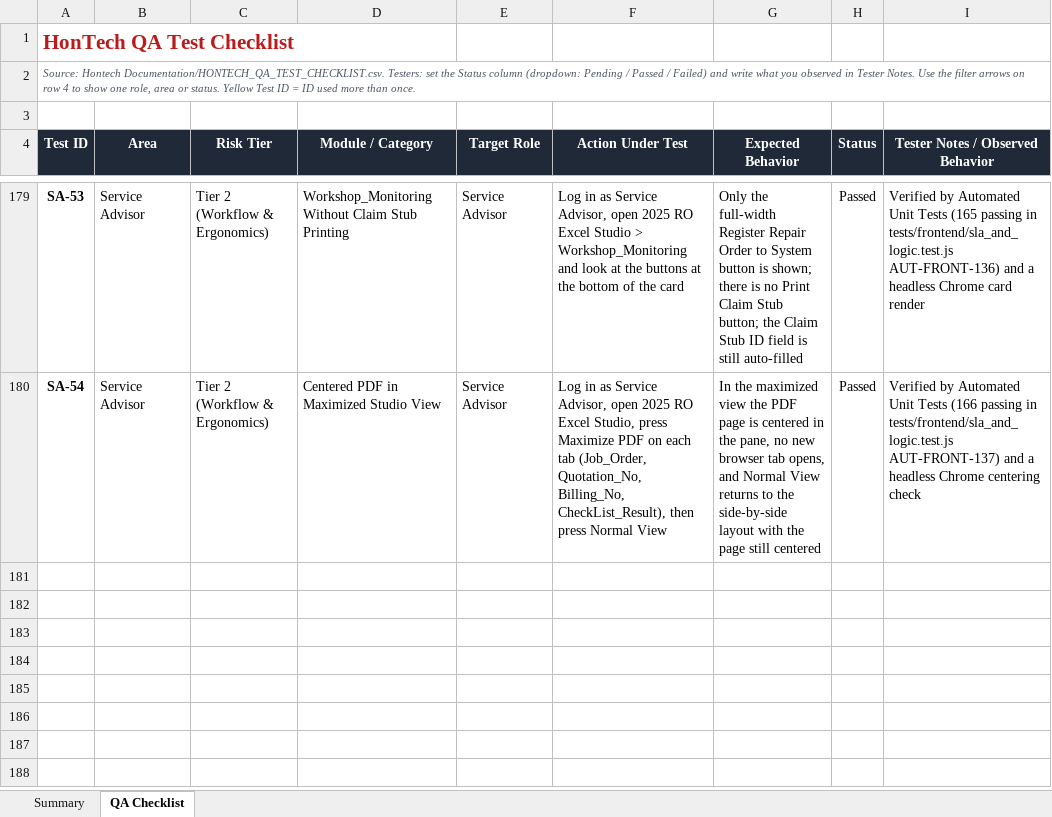
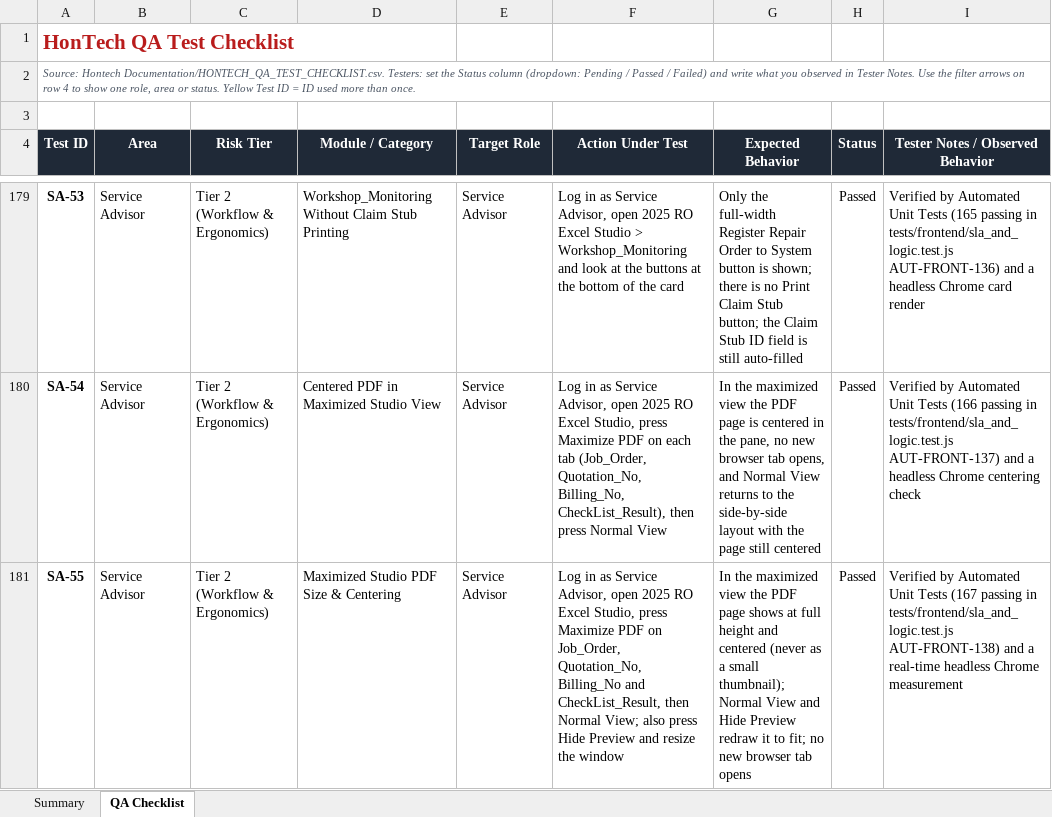
Before and after one commit to Justin-stack101/Hontech_Main_Active_Development_PHP_SQL, an Excel workbook: Hontech Documentation/HONTECH_QA_TEST_CHECKLIST.xlsx, sheet QA Checklist, drawn as a sheet; only a part is shown, gaps mark what is left out; values as stored, in another font and other column widths than the file's, no borders; conditional formats not drawn; the diff names each change by its address in the sheet, - before the commit and + after, or states it on an @@ line.

```diff
--- a/Hontech Documentation/HONTECH_QA_TEST_CHECKLIST.xlsx (sheet QA Checklist)
+++ b/Hontech Documentation/HONTECH_QA_TEST_CHECKLIST.xlsx (sheet QA Checklist)
+row 181: SA-55 | Service Advisor | Tier 2 (Workflow & Ergonomics) | Maximized Studio PDF Size & Centering | Service Advisor | Log in as Service Advisor, open 2025 RO Excel Studio, press Maximize PDF on Job_Order, Quotation_No, Billing_No and CheckList_Result, then Normal View; also press Hide Preview and resize the window | In the maximized view the PDF page shows at full height and centered (never as a small thumbnail); Normal View and Hide Preview redraw it to fit; no new browser tab opens | Passed | Verified by Automated Unit Tests (167 passing in tests/frontend/sla_and_logic.test.js AUT-FRONT-138) and a real-time headless Chrome measurement
```
Also changed, not shown: sheet Summary, 6 other files.
